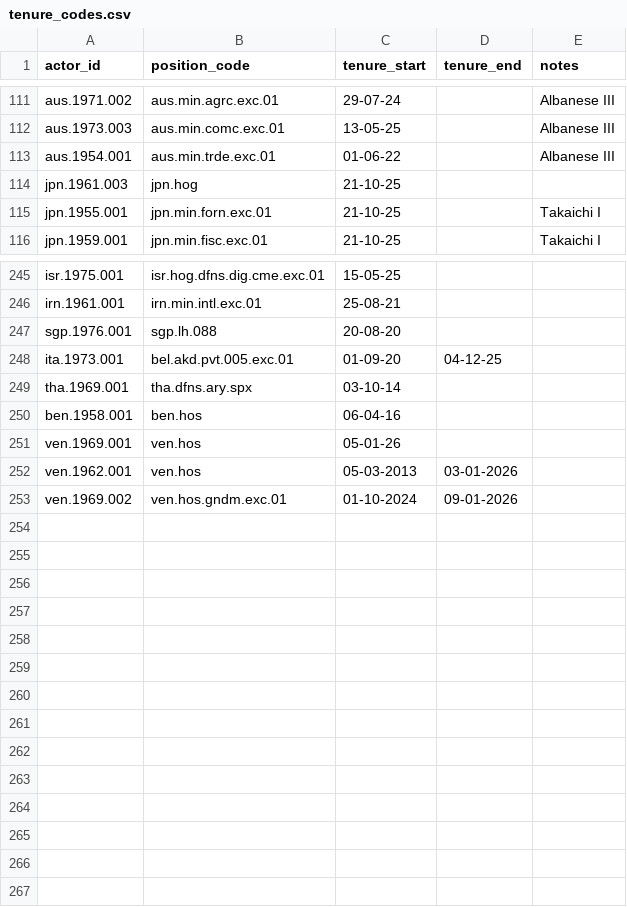
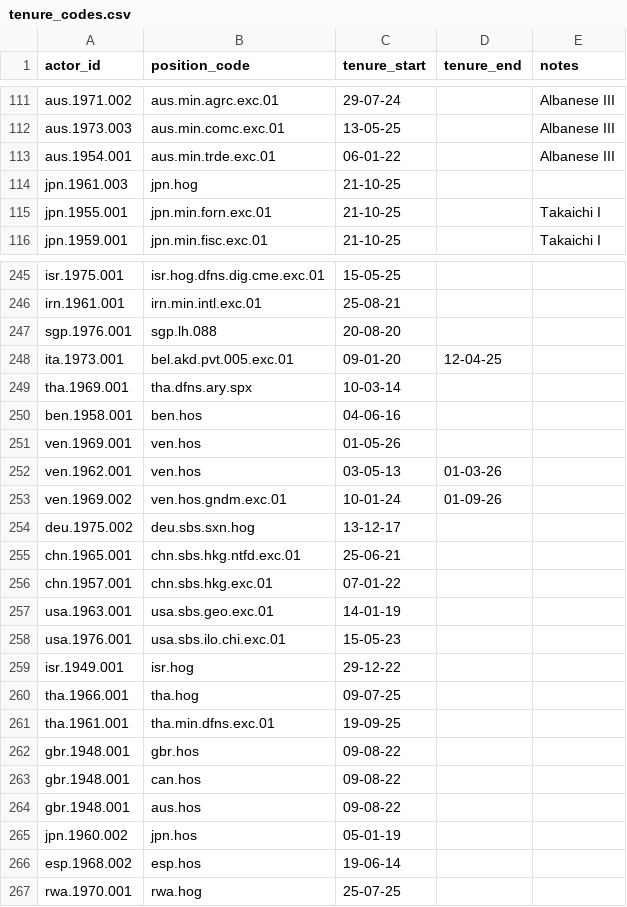
Before and after one commit to globalnarratives/event_engine_v1.0, a CSV file: seed_data/tenure_codes.csv, drawn as a sheet; only a part is shown, gaps mark what is left out; the diff covers the shown part only.

```diff
--- a/seed_data/tenure_codes.csv
+++ b/seed_data/tenure_codes.csv
@@ -112,3 +112,3 @@ aus.1971.002,aus.min.agrc.exc.01,29-07-24,,Albanese III
 aus.1973.003,aus.min.comc.exc.01,13-05-25,,Albanese III
-aus.1954.001,aus.min.trde.exc.01,01-06-22,,Albanese III
+aus.1954.001,aus.min.trde.exc.01,06-01-22,,Albanese III
 jpn.1961.003,jpn.hog,21-10-25,,
@@ -247,7 +247,21 @@ irn.1961.001,irn.min.intl.exc.01,25-08-21,,
 sgp.1976.001,sgp.lh.088,20-08-20,,
-ita.1973.001,bel.akd.pvt.005.exc.01,01-09-20,04-12-25
-tha.1969.001,tha.dfns.ary.spx,03-10-14,,
-ben.1958.001,ben.hos,06-04-16,,
-ven.1969.001,ven.hos,05-01-26,,
-ven.1962.001,ven.hos,05-03-2013,03-01-2026
-ven.1969.002,ven.hos.gndm.exc.01,01-10-2024,09-01-2026
+ita.1973.001,bel.akd.pvt.005.exc.01,09-01-20,12-04-25,
+tha.1969.001,tha.dfns.ary.spx,10-03-14,,
+ben.1958.001,ben.hos,04-06-16,,
+ven.1969.001,ven.hos,01-05-26,,
+ven.1962.001,ven.hos,03-05-13,01-03-26,
+ven.1969.002,ven.hos.gndm.exc.01,10-01-24,01-09-26,
+deu.1975.002,deu.sbs.sxn.hog,13-12-17,,
+chn.1965.001,chn.sbs.hkg.ntfd.exc.01,25-06-21,,
+chn.1957.001,chn.sbs.hkg.exc.01,07-01-22,,
+usa.1963.001,usa.sbs.geo.exc.01,14-01-19,,
+usa.1976.001,usa.sbs.ilo.chi.exc.01,15-05-23,,
+isr.1949.001,isr.hog,29-12-22,,
+tha.1966.001,tha.hog,09-07-25,,
+tha.1961.001,tha.min.dfns.exc.01,19-09-25,,
+gbr.1948.001,gbr.hos,09-08-22,,
+gbr.1948.001,can.hos,09-08-22,,
+gbr.1948.001,aus.hos,09-08-22,,
+jpn.1960.002,jpn.hos,05-01-19,,
+esp.1968.002,esp.hos,19-06-14,,
+rwa.1970.001,rwa.hog,25-07-25,,
```
Also changed, not shown: 98 edited cells elsewhere in this file, seed_data/actor_codes.csv, seed_data/institution_codes.csv, 1 other file.
